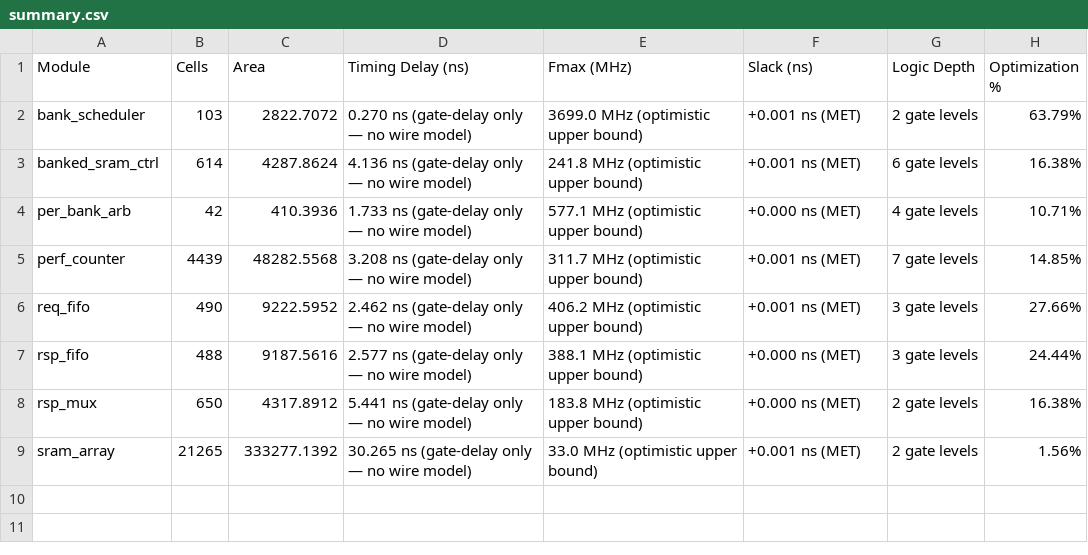
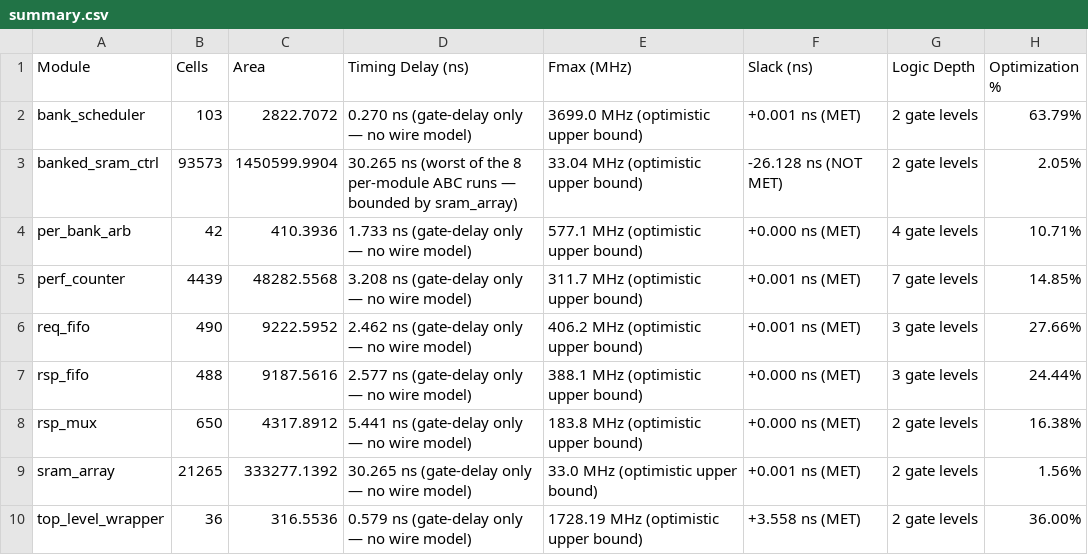
Before and after one commit to VedantNadgir/Mem_subsys_rtl, a CSV file: banked_sram_ctrl/synth/reports/summary.csv, drawn as a sheet.

Commit message:
99%_done_report_left

```diff
--- a/banked_sram_ctrl/synth/reports/summary.csv
+++ b/banked_sram_ctrl/synth/reports/summary.csv
@@ -2,3 +2,3 @@ Module,Cells,Area,Timing Delay (ns),Fmax (MHz),Slack (ns),Logic Depth,Optimizati
 bank_scheduler,103,2822.7072,0.270 ns  (gate-delay only — no wire model),3699.0 MHz  (optimistic upper bound),+0.001 ns  (MET),2 gate levels,63.79%
-banked_sram_ctrl,614,4287.8624,4.136 ns  (gate-delay only — no wire model),241.8 MHz  (optimistic upper bound),+0.001 ns  (MET),6 gate levels,16.38%
+banked_sram_ctrl,93573,1450599.9904,30.265 ns  (worst of the 8 per-module ABC runs — bounded by sram_array),33.04 MHz  (optimistic upper bound),-26.128 ns  (NOT MET),2 gate levels,2.05%
 per_bank_arb,42,410.3936,1.733 ns  (gate-delay only — no wire model),577.1 MHz  (optimistic upper bound),+0.000 ns  (MET),4 gate levels,10.71%
@@ -9 +9,2 @@ rsp_mux,650,4317.8912,5.441 ns  (gate-delay only — no wire model),183.8 MHz  (
 sram_array,21265,333277.1392,30.265 ns  (gate-delay only — no wire model),33.0 MHz  (optimistic upper bound),+0.001 ns  (MET),2 gate levels,1.56%
+top_level_wrapper,36,316.5536,0.579 ns  (gate-delay only — no wire model),1728.19 MHz  (optimistic upper bound),+3.558 ns  (MET),2 gate levels,36.00%
```
Also changed, not shown: 5 other files.
